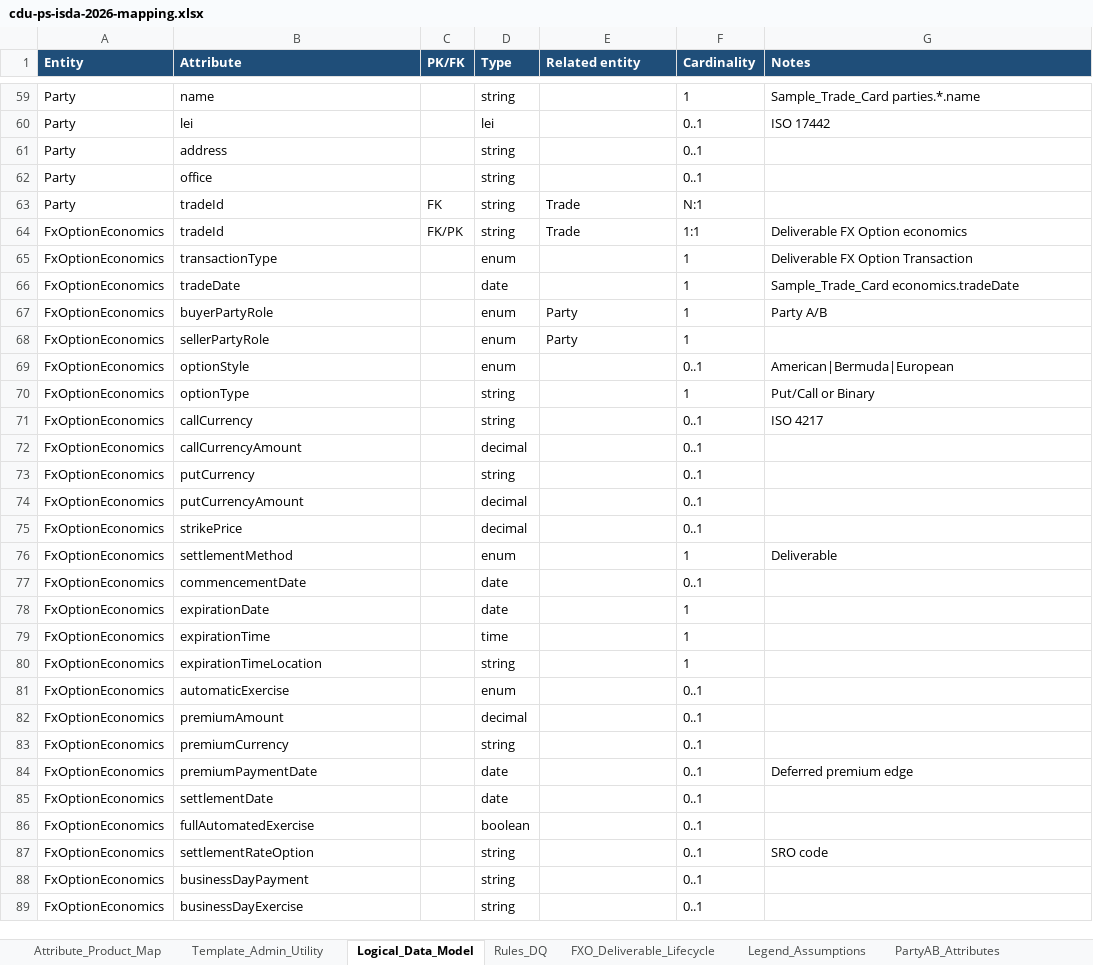
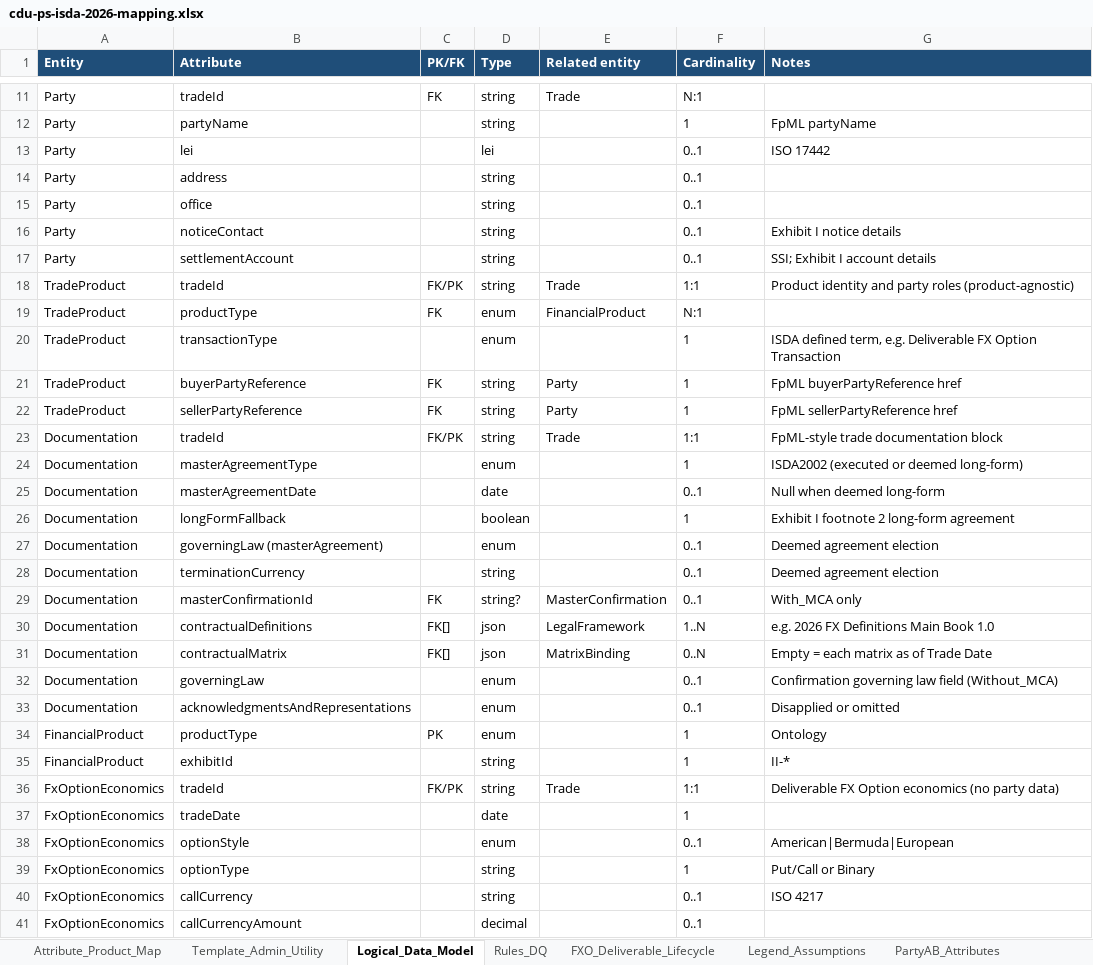
Before and after one commit to dae-nan/con4m8ions, an Excel workbook: docs/mappings/cdu-ps-isda-2026-mapping.xlsx, sheet Logical_Data_Model, drawn as a sheet; only a part is shown, gaps mark what is left out; the shorter side is filled out with more unchanged rows; values as stored, in another font and other column widths than the file's, no borders; removed rows and columns are numbered as before the commit, all else as after; the diff covers the shown part only; the diff names each change by its address in the sheet, - before the commit and + after, or states it on an @@ line.

```diff
--- a/docs/mappings/cdu-ps-isda-2026-mapping.xlsx (sheet Logical_Data_Model)
+++ b/docs/mappings/cdu-ps-isda-2026-mapping.xlsx (sheet Logical_Data_Model)
+row 11: Party | tradeId | FK | string | Trade | N:1
-B12 (Attribute): name
+B12 (Attribute): partyName
-G12 (Notes): Sample_Trade_Card parties.*.name
+G12 (Notes): FpML partyName
+row 16: Party | noticeContact |  | string |  | 0..1 | Exhibit I notice details
+row 17: Party | settlementAccount |  | string |  | 0..1 | SSI; Exhibit I account details
-A18 (Entity): Party
+A18 (Entity): TradeProduct
-C18 (PK/FK): FK
+C18 (PK/FK): FK/PK
-F18 (Cardinality): N:1
+F18 (Cardinality): 1:1
-G18 (Notes): (empty)
+G18 (Notes): Product identity and party roles (product-agnostic)
+row 19: TradeProduct | productType | FK | enum | FinancialProduct | N:1
+row 20: TradeProduct | transactionType |  | enum |  | 1 | ISDA defined term, e.g. Deliverable FX Option Transaction
+row 21: TradeProduct | buyerPartyReference | FK | string | Party | 1 | FpML buyerPartyReference href
+row 22: TradeProduct | sellerPartyReference | FK | string | Party | 1 | FpML sellerPartyReference href
+row 23: Documentation | tradeId | FK/PK | string | Trade | 1:1 | FpML-style trade documentation block
+row 24: Documentation | masterAgreementType |  | enum |  | 1 | ISDA2002 (executed or deemed long-form)
+row 25: Documentation | masterAgreementDate |  | date |  | 0..1 | Null when deemed long-form
+row 26: Documentation | longFormFallback |  | boolean |  | 1 | Exhibit I footnote 2 long-form agreement
+row 27: Documentation | governingLaw (masterAgreement) |  | enum |  | 0..1 | Deemed agreement election
+row 28: Documentation | terminationCurrency |  | string |  | 0..1 | Deemed agreement election
+row 29: Documentation | masterConfirmationId | FK | string? | MasterConfirmation | 0..1 | With_MCA only
+row 30: Documentation | contractualDefinitions | FK[] | json | LegalFramework | 1..N | e.g. 2026 FX Definitions Main Book 1.0
+row 31: Documentation | contractualMatrix | FK[] | json | MatrixBinding | 0..N | Empty = each matrix as of Trade Date
+row 32: Documentation | governingLaw |  | enum |  | 0..1 | Confirmation governing law field (Without_MCA)
+row 33: Documentation | acknowledgmentsAndRepresentations |  | enum |  | 0..1 | Disapplied or omitted
@@ row 14 moved to row 34: FinancialProduct @@
@@ row 15 moved to row 35: FinancialProduct @@
-G36 (Notes): Deliverable FX Option economics
+G36 (Notes): Deliverable FX Option economics (no party data)
-row 65: FxOptionEconomics | transactionType |  | enum |  | 1 | Deliverable FX Option Transaction
-G37 (Notes): Sample_Trade_Card economics.tradeDate
+G37 (Notes): (empty)
-row 67: FxOptionEconomics | buyerPartyRole |  | enum | Party | 1 | Party A/B
-row 68: FxOptionEconomics | sellerPartyRole |  | enum | Party | 1
```
Also changed, not shown: 48 added rows, 39 removed rows, 69 moved rows and 22 edited cells elsewhere in this sheet, sheet Attribute_Product_Map, sheet Template_Admin_Utility, sheet Legend_Assumptions, sheet PartyAB_Attributes, sheet Rules_DQ, sheet FXO_Deliverable_Lifecycle, docs/mappings/cdu-ps-fxo-deliverable-payload-mocks.xlsx, 37 other files.
